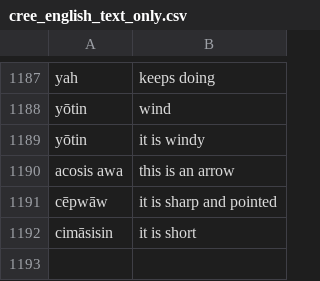
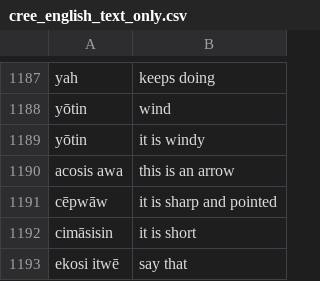
Before and after one commit to Hend-Khaled-Aly/AI-for-Indigenous-Language-Revitalization-in-Canada, a CSV file: data/cleaned/cree_english_text_only.csv, drawn as a sheet; only a part is shown, gaps mark what is left out; the diff names each change by its address in the sheet, - before the commit and + after, or states it on an @@ line.

Commit message:
🔄 Update data/cleaned/cree_english_text_only.csv - 2025-07-04 19:06:22

```diff
--- a/data/cleaned/cree_english_text_only.csv
+++ b/data/cleaned/cree_english_text_only.csv
+row 1193: ekosi itwē | say that
```
